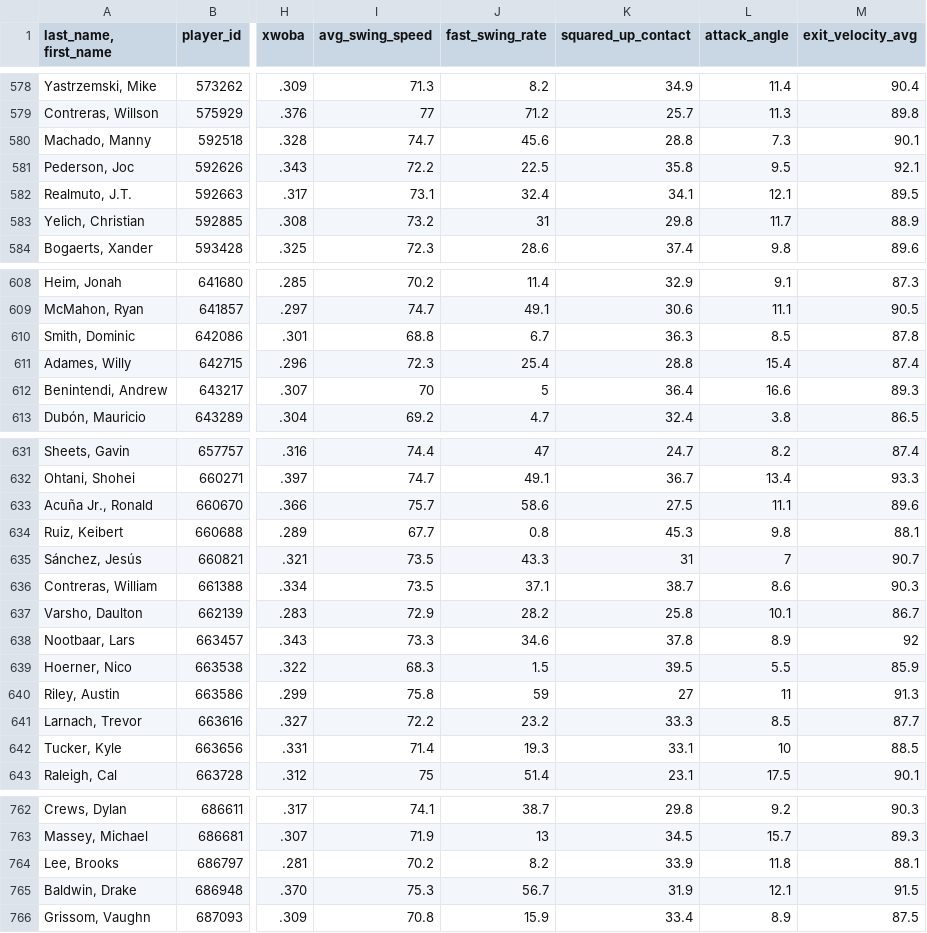
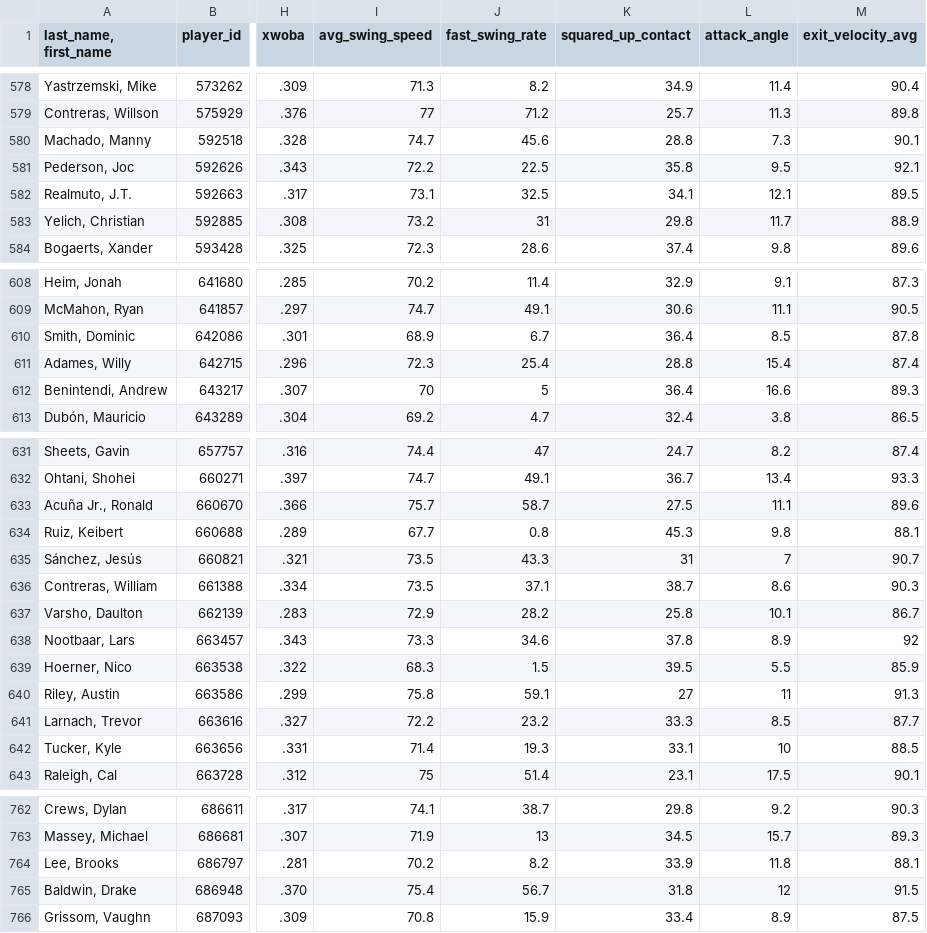
Before and after one commit to JunruWu/mlb-player-similarity, a CSV file: data/stats.csv, drawn as a sheet; only a part is shown, gaps mark what is left out; the diff covers the shown part only; the diff names each change by its address in the sheet, - before the commit and + after, or states it on an @@ line.

```diff
--- a/data/stats.csv
+++ b/data/stats.csv
-J582 (fast_swing_rate): 32.4
+J582 (fast_swing_rate): 32.5
-I610 (avg_swing_speed): 68.8
+I610 (avg_swing_speed): 68.9
-K610 (squared_up_contact): 36.3
+K610 (squared_up_contact): 36.4
-J633 (fast_swing_rate): 58.6
+J633 (fast_swing_rate): 58.7
-J640 (fast_swing_rate): 59
+J640 (fast_swing_rate): 59.1
-I765 (avg_swing_speed): 75.3
+I765 (avg_swing_speed): 75.4
-K765 (squared_up_contact): 31.9
+K765 (squared_up_contact): 31.8
-L765 (attack_angle): 12.1
+L765 (attack_angle): 12
```
Also changed, not shown: 2 edited cells elsewhere in this file.
